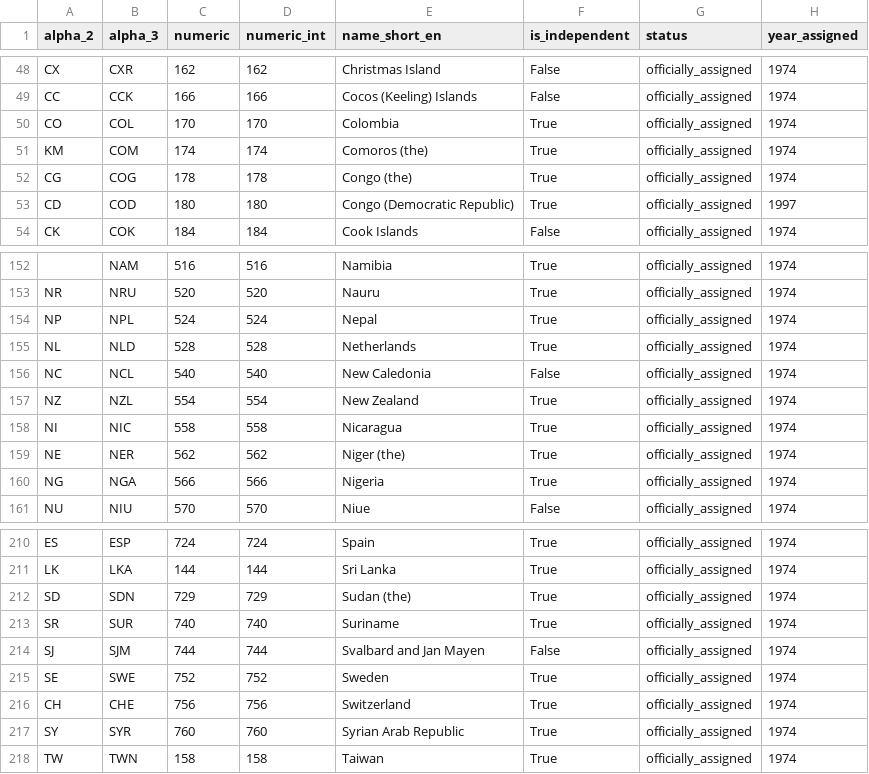
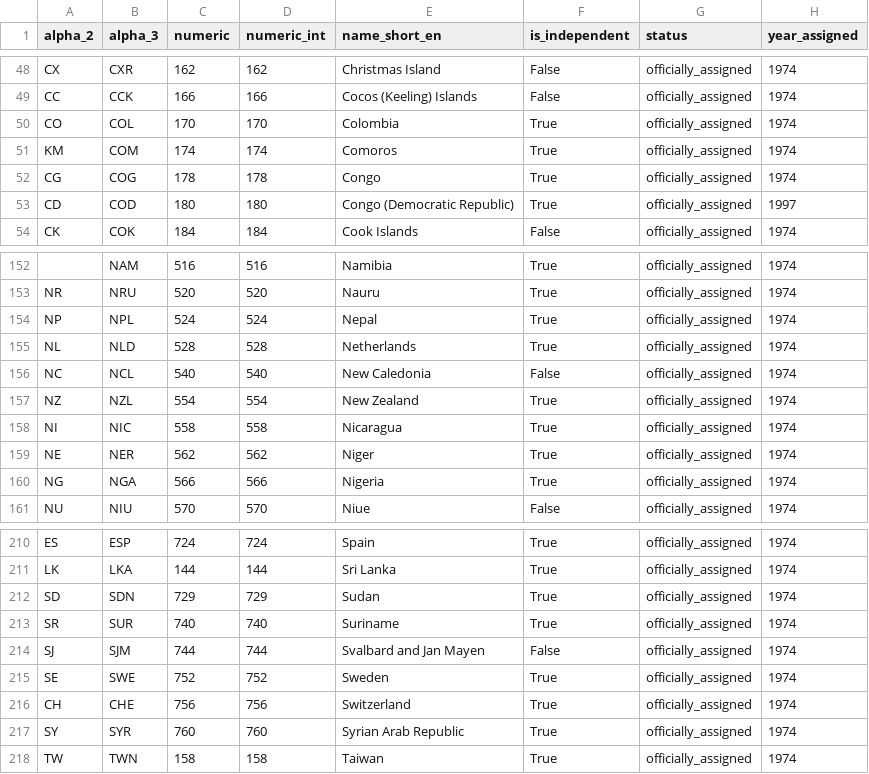
Before and after one commit to FactBaseIO/factbase-data-open, a CSV file: countries/iso-3166-1/currently-assigned/data.csv, drawn as a sheet; only a part is shown, gaps mark what is left out.

Commit message:
Update data.csv

```diff
--- a/countries/iso-3166-1/currently-assigned/data.csv
+++ b/countries/iso-3166-1/currently-assigned/data.csv
@@ -50,4 +50,4 @@
 "CO","COL","170",170,"Colombia",True,"officially_assigned",1974
-"KM","COM","174",174,"Comoros (the)",True,"officially_assigned",1974
-"CG","COG","178",178,"Congo (the)",True,"officially_assigned",1974
+"KM","COM","174",174,"Comoros",True,"officially_assigned",1974
+"CG","COG","178",178,"Congo",True,"officially_assigned",1974
 "CD","COD","180",180,"Congo (Democratic Republic)",True,"officially_assigned",1997
@@ -158,3 +158,3 @@
 "NI","NIC","558",558,"Nicaragua",True,"officially_assigned",1974
-"NE","NER","562",562,"Niger (the)",True,"officially_assigned",1974
+"NE","NER","562",562,"Niger",True,"officially_assigned",1974
 "NG","NGA","566",566,"Nigeria",True,"officially_assigned",1974
@@ -211,3 +211,3 @@
 "LK","LKA","144",144,"Sri Lanka",True,"officially_assigned",1974
-"SD","SDN","729",729,"Sudan (the)",True,"officially_assigned",1974
+"SD","SDN","729",729,"Sudan",True,"officially_assigned",1974
 "SR","SUR","740",740,"Suriname",True,"officially_assigned",1974
```
